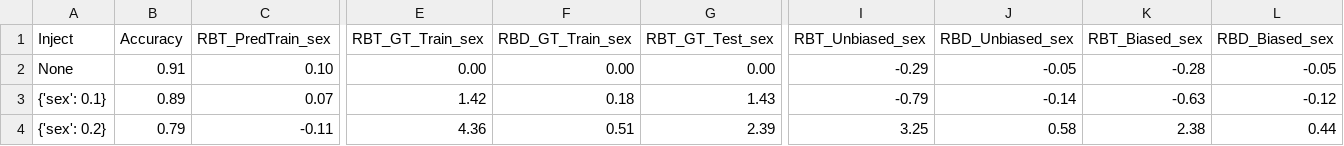
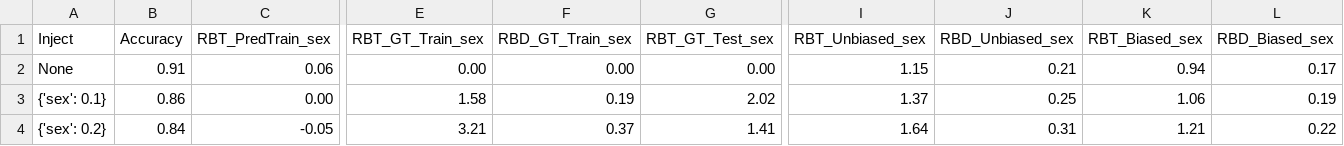
Before and after one commit to hil-se/DecisionErrorFairness, a CSV file: inject_results/studentmat.csv, drawn as a sheet; only a part is shown, gaps mark what is left out; the diff covers the shown part only; the diff names each change by its address in the sheet, - before the commit and + after, or states it on an @@ line.

```diff
--- a/inject_results/studentmat.csv
+++ b/inject_results/studentmat.csv
-C2 (RBT_PredTrain_sex): 0.10
+C2 (RBT_PredTrain_sex): 0.06
-I2 (RBT_Unbiased_sex): -0.29
+I2 (RBT_Unbiased_sex): 1.15
-J2 (RBD_Unbiased_sex): -0.05
+J2 (RBD_Unbiased_sex): 0.21
-K2 (RBT_Biased_sex): -0.28
+K2 (RBT_Biased_sex): 0.94
-L2 (RBD_Biased_sex): -0.05
+L2 (RBD_Biased_sex): 0.17
-B3 (Accuracy): 0.89
+B3 (Accuracy): 0.86
-C3 (RBT_PredTrain_sex): 0.07
+C3 (RBT_PredTrain_sex): 0.00
-E3 (RBT_GT_Train_sex): 1.42
+E3 (RBT_GT_Train_sex): 1.58
-F3 (RBD_GT_Train_sex): 0.18
+F3 (RBD_GT_Train_sex): 0.19
-G3 (RBT_GT_Test_sex): 1.43
+G3 (RBT_GT_Test_sex): 2.02
-I3 (RBT_Unbiased_sex): -0.79
+I3 (RBT_Unbiased_sex): 1.37
-J3 (RBD_Unbiased_sex): -0.14
+J3 (RBD_Unbiased_sex): 0.25
-K3 (RBT_Biased_sex): -0.63
+K3 (RBT_Biased_sex): 1.06
-L3 (RBD_Biased_sex): -0.12
+L3 (RBD_Biased_sex): 0.19
-B4 (Accuracy): 0.79
+B4 (Accuracy): 0.84
-C4 (RBT_PredTrain_sex): -0.11
+C4 (RBT_PredTrain_sex): -0.05
-E4 (RBT_GT_Train_sex): 4.36
+E4 (RBT_GT_Train_sex): 3.21
-F4 (RBD_GT_Train_sex): 0.51
+F4 (RBD_GT_Train_sex): 0.37
-G4 (RBT_GT_Test_sex): 2.39
+G4 (RBT_GT_Test_sex): 1.41
-I4 (RBT_Unbiased_sex): 3.25
+I4 (RBT_Unbiased_sex): 1.64
-J4 (RBD_Unbiased_sex): 0.58
+J4 (RBD_Unbiased_sex): 0.31
-K4 (RBT_Biased_sex): 2.38
+K4 (RBT_Biased_sex): 1.21
-L4 (RBD_Biased_sex): 0.44
+L4 (RBD_Biased_sex): 0.22
```
Also changed, not shown: 23 edited cells elsewhere in this file, inject_results/bank.csv, inject_results/default.csv, 4 other files.
